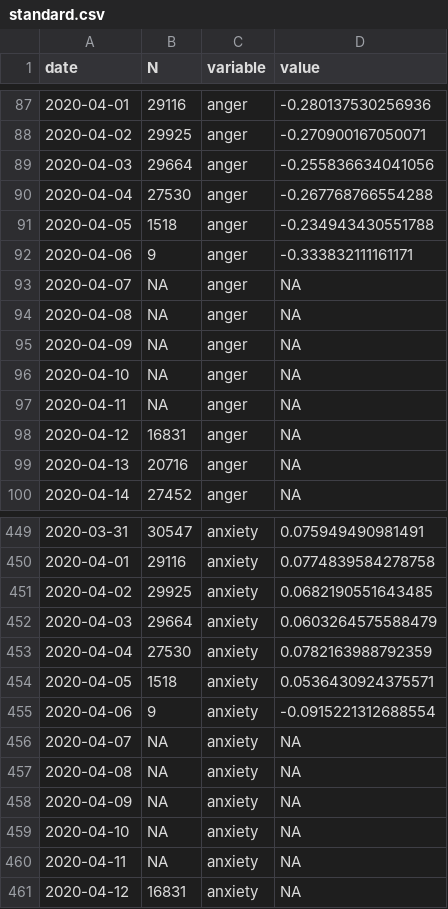
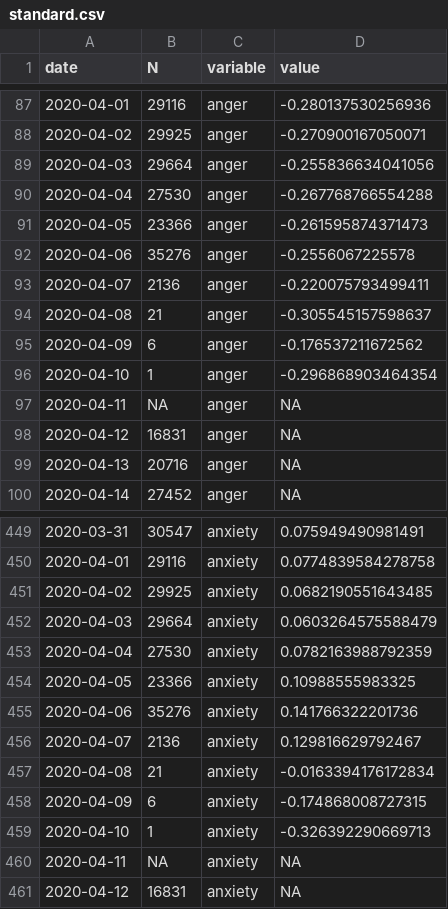
Before and after one commit to maxpel/covid19_monitor_austria, a CSV file: standard.csv, drawn as a sheet; only a part is shown, gaps mark what is left out; the diff covers the shown part only.

```diff
--- a/standard.csv
+++ b/standard.csv
@@ -90,8 +90,8 @@
 2020-04-04,27530,"anger",-0.267768766554288
-2020-04-05,1518,"anger",-0.234943430551788
-2020-04-06,9,"anger",-0.333832111161171
-2020-04-07,NA,"anger",NA
-2020-04-08,NA,"anger",NA
-2020-04-09,NA,"anger",NA
-2020-04-10,NA,"anger",NA
+2020-04-05,23366,"anger",-0.261595874371473
+2020-04-06,35276,"anger",-0.2556067225578
+2020-04-07,2136,"anger",-0.220075793499411
+2020-04-08,21,"anger",-0.305545157598637
+2020-04-09,6,"anger",-0.176537211672562
+2020-04-10,1,"anger",-0.296868903464354
 2020-04-11,NA,"anger",NA
@@ -453,8 +453,8 @@
 2020-04-04,27530,"anxiety",0.0782163988792359
-2020-04-05,1518,"anxiety",0.0536430924375571
-2020-04-06,9,"anxiety",-0.0915221312688554
-2020-04-07,NA,"anxiety",NA
-2020-04-08,NA,"anxiety",NA
-2020-04-09,NA,"anxiety",NA
-2020-04-10,NA,"anxiety",NA
+2020-04-05,23366,"anxiety",0.10988555983325
+2020-04-06,35276,"anxiety",0.141766322201736
+2020-04-07,2136,"anxiety",0.129816629792467
+2020-04-08,21,"anxiety",-0.0163394176172834
+2020-04-09,6,"anxiety",-0.174868008727315
+2020-04-10,1,"anxiety",-0.326392290669713
 2020-04-11,NA,"anxiety",NA
```
Also changed, not shown: 48 edited cells elsewhere in this file, 1 other file.
